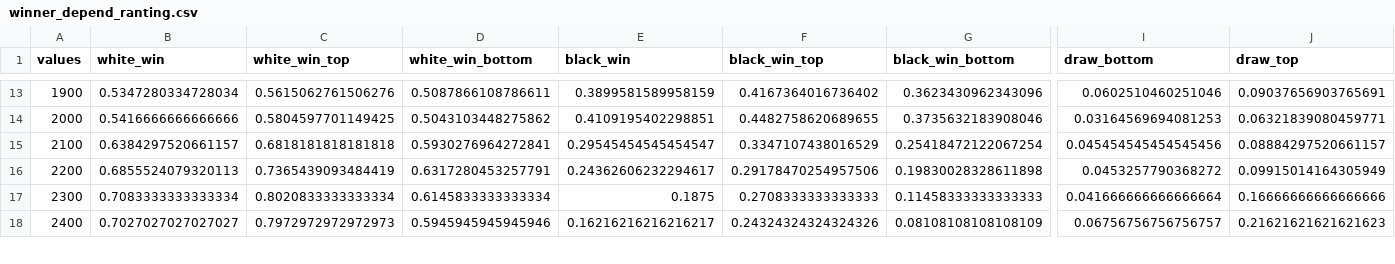
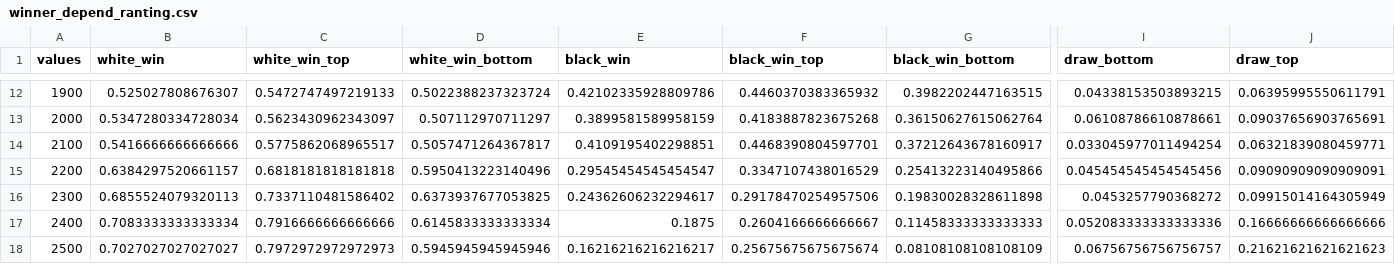
Before and after one commit to martyna-B/Chess-analysis, a CSV file: winner_depend_ranting.csv, drawn as a sheet; only a part is shown, gaps mark what is left out; addresses are those after the commit; rows hold the shown columns only; the diff covers the shown part only; the diff names each change by its address in the sheet, - before the commit and + after, or states it on an @@ line.

```diff
--- a/winner_depend_ranting.csv
+++ b/winner_depend_ranting.csv
-B12 (white_win): 0.5347280334728034
+B12 (white_win): 0.525027808676307
-C12 (white_win_top): 0.5615062761506276
+C12 (white_win_top): 0.5472747497219133
-D12 (white_win_bottom): 0.5087866108786611
+D12 (white_win_bottom): 0.5022388237323724
-E12 (black_win): 0.3899581589958159
+E12 (black_win): 0.42102335928809786
-F12 (black_win_top): 0.4167364016736402
+F12 (black_win_top): 0.4460370383365932
-G12 (black_win_bottom): 0.3623430962343096
+G12 (black_win_bottom): 0.3982202447163515
-I12 (draw_bottom): 0.0602510460251046
+I12 (draw_bottom): 0.04338153503893215
-J12 (draw_top): 0.09037656903765691
+J12 (draw_top): 0.06395995550611791
-B13 (white_win): 0.5416666666666666
+B13 (white_win): 0.5347280334728034
-C13 (white_win_top): 0.5804597701149425
+C13 (white_win_top): 0.5623430962343097
-D13 (white_win_bottom): 0.5043103448275862
+D13 (white_win_bottom): 0.507112970711297
-E13 (black_win): 0.4109195402298851
+E13 (black_win): 0.3899581589958159
-F13 (black_win_top): 0.4482758620689655
+F13 (black_win_top): 0.4183887823675268
-G13 (black_win_bottom): 0.3735632183908046
+G13 (black_win_bottom): 0.36150627615062764
-I13 (draw_bottom): 0.03164569694081253
+I13 (draw_bottom): 0.06108786610878661
-J13 (draw_top): 0.06321839080459771
+J13 (draw_top): 0.09037656903765691
+row 14: 2100 | 0.5416666666666666 | 0.5775862068965517 | 0.5057471264367817 | 0.4109195402298851 | 0.4468390804597701 | 0.37212643678160917 | 0.033045977011494254 | 0.06321839080459771
-A15 (values): 2100
+A15 (values): 2200
-D15 (white_win_bottom): 0.5930276964272841
+D15 (white_win_bottom): 0.5950413223140496
-G15 (black_win_bottom): 0.25418472122067254
+G15 (black_win_bottom): 0.25413223140495866
-J15 (draw_top): 0.08884297520661157
+J15 (draw_top): 0.09090909090909091
-A16 (values): 2200
+A16 (values): 2300
-C16 (white_win_top): 0.7365439093484419
+C16 (white_win_top): 0.7337110481586402
-D16 (white_win_bottom): 0.6317280453257791
+D16 (white_win_bottom): 0.6373937677053825
-A17 (values): 2300
+A17 (values): 2400
-C17 (white_win_top): 0.8020833333333334
+C17 (white_win_top): 0.7916666666666666
-F17 (black_win_top): 0.2708333333333333
+F17 (black_win_top): 0.2604166666666667
-I17 (draw_bottom): 0.041666666666666664
+I17 (draw_bottom): 0.052083333333333336
-A18 (values): 2400
+A18 (values): 2500
-F18 (black_win_top): 0.24324324324324326
+F18 (black_win_top): 0.25675675675675674
```
Also changed, not shown: 1 removed row and 82 edited cells elsewhere in this file, winner_depend_diffrents_ranting.csv, winner_depend_turns.csv, 1 other file.
